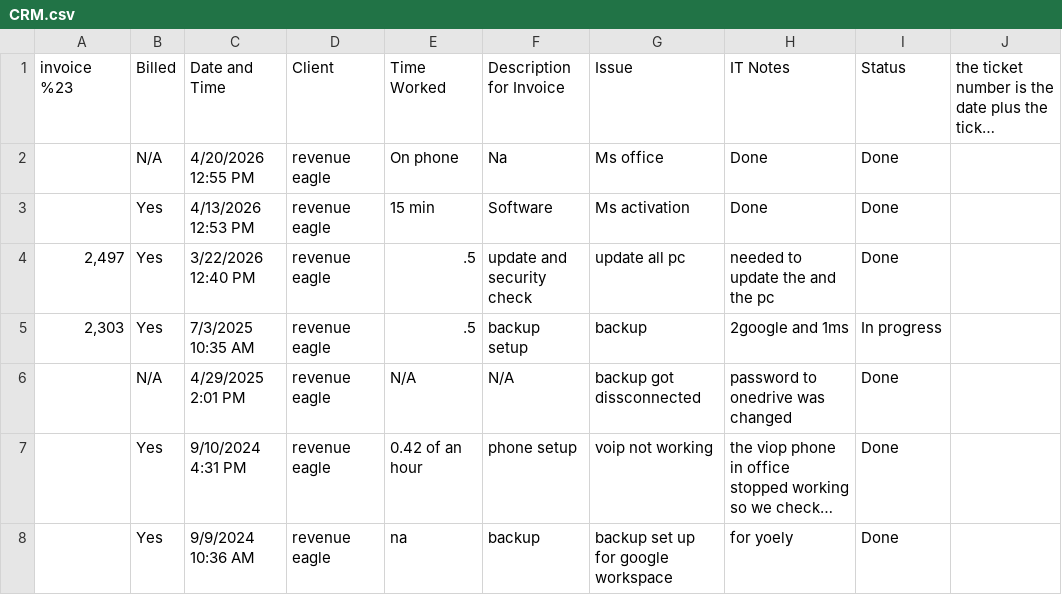
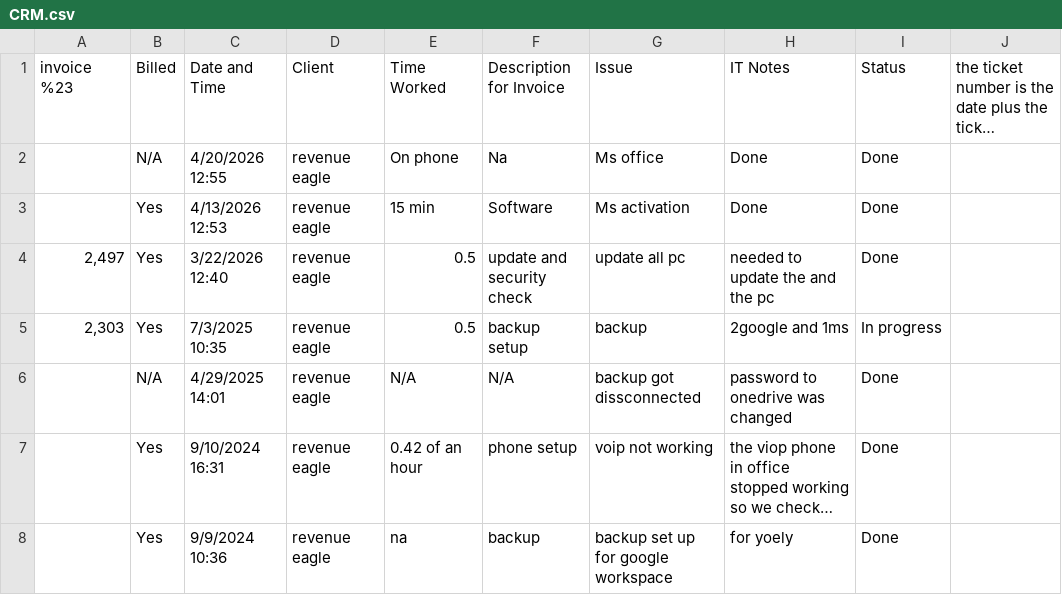
Before and after one commit to CFtheitguy/cftheitguy.github.io, a CSV file: revenueeagle/assets/tickets/CRM.csv, drawn as a sheet; long unchanged cells end in …; the diff names each change by its address in the sheet, - before the commit and + after, or states it on an @@ line.

Commit message:
Add files via upload

```diff
--- a/revenueeagle/assets/tickets/CRM.csv
+++ b/revenueeagle/assets/tickets/CRM.csv
-C2 (Date and Time): 4/20/2026 12:55 PM
+C2 (Date and Time): 4/20/2026 12:55
-C3 (Date and Time): 4/13/2026 12:53 PM
+C3 (Date and Time): 4/13/2026 12:53
-C4 (Date and Time): 3/22/2026 12:40 PM
+C4 (Date and Time): 3/22/2026 12:40
-E4:E5 (Time Worked): .5
+E4:E5 (Time Worked): 0.5
-C5 (Date and Time): 7/3/2025 10:35 AM
+C5 (Date and Time): 7/3/2025 10:35
-C6 (Date and Time): 4/29/2025 2:01 PM
+C6 (Date and Time): 4/29/2025 14:01
-C7 (Date and Time): 9/10/2024 4:31 PM
+C7 (Date and Time): 9/10/2024 16:31
-C8 (Date and Time): 9/9/2024 10:36 AM
+C8 (Date and Time): 9/9/2024 10:36
```
